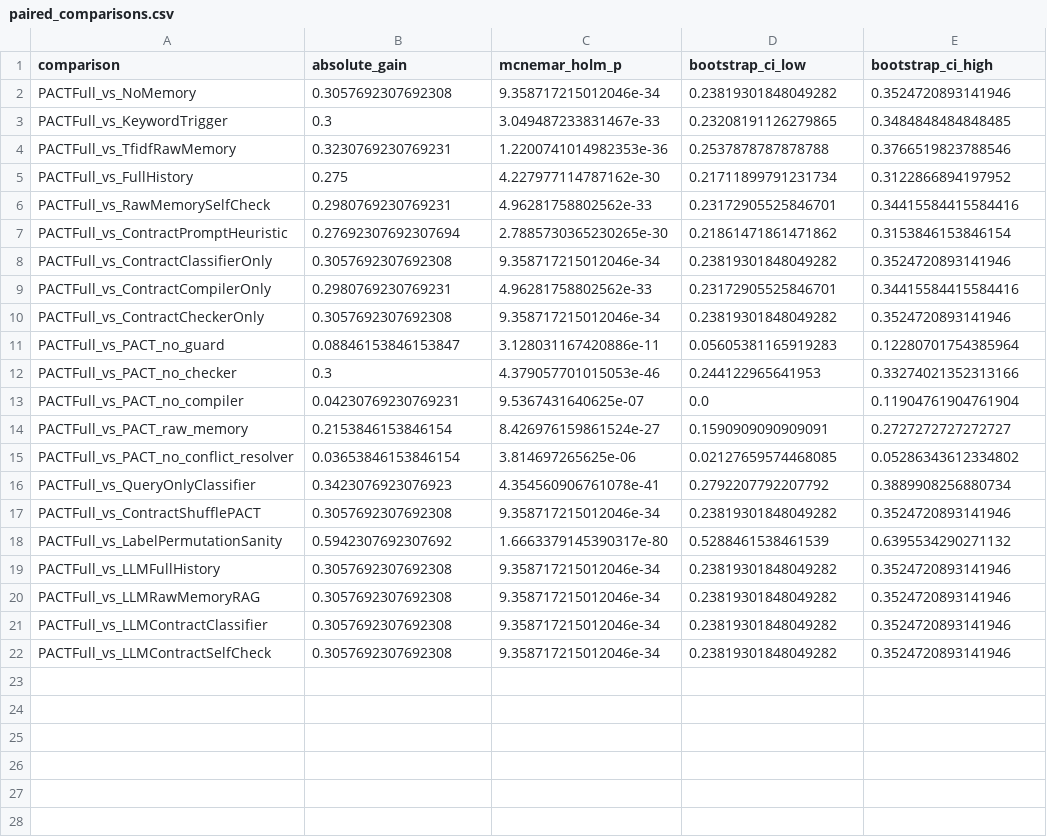
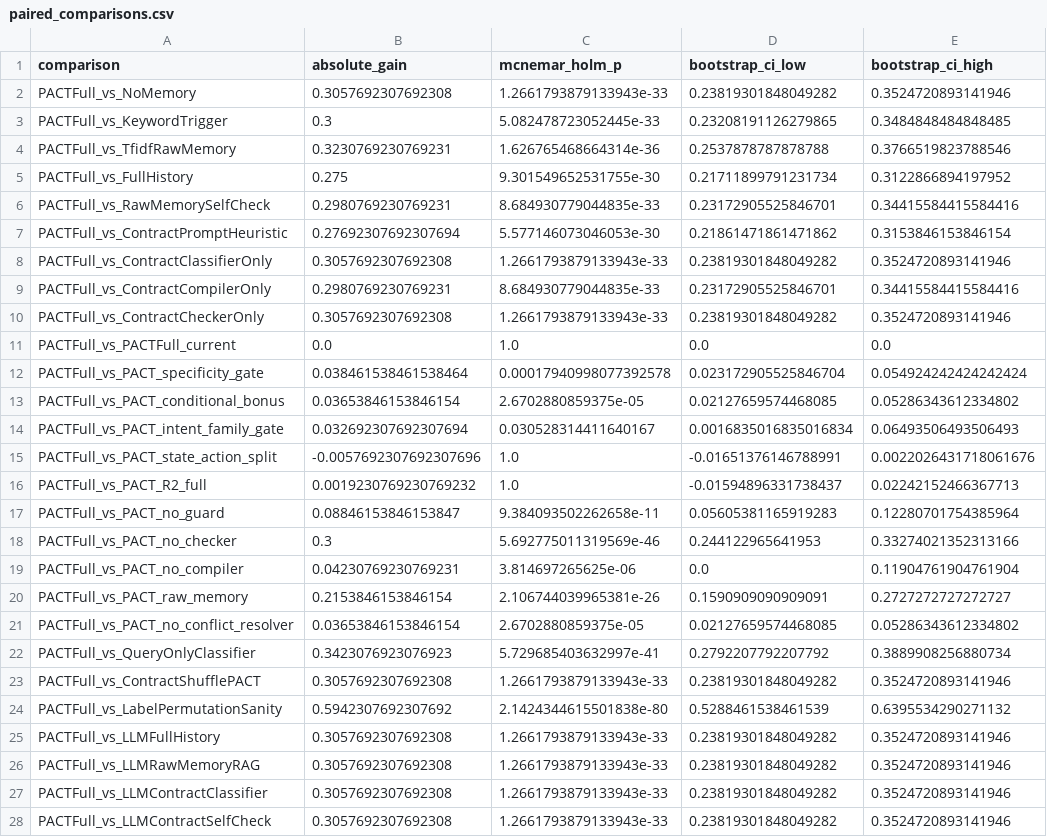
Before and after one commit to monkey-27/pricai_monkey, a CSV file: outputs/paired_comparisons.csv, drawn as a sheet.

Commit message:
Add PACT-R2 calibrated applicability pilot

```diff
--- a/outputs/paired_comparisons.csv
+++ b/outputs/paired_comparisons.csv
@@ -1,22 +1,28 @@
 comparison,absolute_gain,mcnemar_holm_p,bootstrap_ci_low,bootstrap_ci_high
-PACTFull_vs_NoMemory,0.3057692307692308,9.358717215012046e-34,0.23819301848049282,0.3524720893141946
-PACTFull_vs_KeywordTrigger,0.3,3.049487233831467e-33,0.23208191126279865,0.3484848484848485
-PACTFull_vs_TfidfRawMemory,0.3230769230769231,1.2200741014982353e-36,0.2537878787878788,0.3766519823788546
-PACTFull_vs_FullHistory,0.275,4.227977114787162e-30,0.21711899791231734,0.3122866894197952
-PACTFull_vs_RawMemorySelfCheck,0.2980769230769231,4.96281758802562e-33,0.23172905525846701,0.34415584415584416
-PACTFull_vs_ContractPromptHeuristic,0.27692307692307694,2.7885730365230265e-30,0.21861471861471862,0.3153846153846154
-PACTFull_vs_ContractClassifierOnly,0.3057692307692308,9.358717215012046e-34,0.23819301848049282,0.3524720893141946
-PACTFull_vs_ContractCompilerOnly,0.2980769230769231,4.96281758802562e-33,0.23172905525846701,0.34415584415584416
-PACTFull_vs_ContractCheckerOnly,0.3057692307692308,9.358717215012046e-34,0.23819301848049282,0.3524720893141946
-PACTFull_vs_PACT_no_guard,0.08846153846153847,3.128031167420886e-11,0.05605381165919283,0.12280701754385964
-PACTFull_vs_PACT_no_checker,0.3,4.379057701015053e-46,0.244122965641953,0.33274021352313166
-PACTFull_vs_PACT_no_compiler,0.04230769230769231,9.5367431640625e-07,0.0,0.11904761904761904
-PACTFull_vs_PACT_raw_memory,0.2153846153846154,8.426976159861524e-27,0.1590909090909091,0.2727272727272727
-PACTFull_vs_PACT_no_conflict_resolver,0.03653846153846154,3.814697265625e-06,0.02127659574468085,0.05286343612334802
-PACTFull_vs_QueryOnlyClassifier,0.3423076923076923,4.354560906761078e-41,0.2792207792207792,0.3889908256880734
-PACTFull_vs_ContractShufflePACT,0.3057692307692308,9.358717215012046e-34,0.23819301848049282,0.3524720893141946
-PACTFull_vs_LabelPermutationSanity,0.5942307692307692,1.6663379145390317e-80,0.5288461538461539,0.6395534290271132
-PACTFull_vs_LLMFullHistory,0.3057692307692308,9.358717215012046e-34,0.23819301848049282,0.3524720893141946
-PACTFull_vs_LLMRawMemoryRAG,0.3057692307692308,9.358717215012046e-34,0.23819301848049282,0.3524720893141946
-PACTFull_vs_LLMContractClassifier,0.3057692307692308,9.358717215012046e-34,0.23819301848049282,0.3524720893141946
-PACTFull_vs_LLMContractSelfCheck,0.3057692307692308,9.358717215012046e-34,0.23819301848049282,0.3524720893141946
+PACTFull_vs_NoMemory,0.3057692307692308,1.2661793879133943e-33,0.23819301848049282,0.3524720893141946
+PACTFull_vs_KeywordTrigger,0.3,5.082478723052445e-33,0.23208191126279865,0.3484848484848485
+PACTFull_vs_TfidfRawMemory,0.3230769230769231,1.626765468664314e-36,0.2537878787878788,0.3766519823788546
+PACTFull_vs_FullHistory,0.275,9.301549652531755e-30,0.21711899791231734,0.3122866894197952
+PACTFull_vs_RawMemorySelfCheck,0.2980769230769231,8.684930779044835e-33,0.23172905525846701,0.34415584415584416
+PACTFull_vs_ContractPromptHeuristic,0.27692307692307694,5.577146073046053e-30,0.21861471861471862,0.3153846153846154
+PACTFull_vs_ContractClassifierOnly,0.3057692307692308,1.2661793879133943e-33,0.23819301848049282,0.3524720893141946
+PACTFull_vs_ContractCompilerOnly,0.2980769230769231,8.684930779044835e-33,0.23172905525846701,0.34415584415584416
+PACTFull_vs_ContractCheckerOnly,0.3057692307692308,1.2661793879133943e-33,0.23819301848049282,0.3524720893141946
+PACTFull_vs_PACTFull_current,0.0,1.0,0.0,0.0
+PACTFull_vs_PACT_specificity_gate,0.038461538461538464,0.00017940998077392578,0.023172905525846704,0.054924242424242424
+PACTFull_vs_PACT_conditional_bonus,0.03653846153846154,2.6702880859375e-05,0.02127659574468085,0.05286343612334802
+PACTFull_vs_PACT_intent_family_gate,0.032692307692307694,0.030528314411640167,0.0016835016835016834,0.06493506493506493
+PACTFull_vs_PACT_state_action_split,-0.0057692307692307696,1.0,-0.01651376146788991,0.0022026431718061676
+PACTFull_vs_PACT_R2_full,0.0019230769230769232,1.0,-0.01594896331738437,0.02242152466367713
+PACTFull_vs_PACT_no_guard,0.08846153846153847,9.384093502262658e-11,0.05605381165919283,0.12280701754385964
+PACTFull_vs_PACT_no_checker,0.3,5.692775011319569e-46,0.244122965641953,0.33274021352313166
+PACTFull_vs_PACT_no_compiler,0.04230769230769231,3.814697265625e-06,0.0,0.11904761904761904
+PACTFull_vs_PACT_raw_memory,0.2153846153846154,2.106744039965381e-26,0.1590909090909091,0.2727272727272727
+PACTFull_vs_PACT_no_conflict_resolver,0.03653846153846154,2.6702880859375e-05,0.02127659574468085,0.05286343612334802
+PACTFull_vs_QueryOnlyClassifier,0.3423076923076923,5.729685403632997e-41,0.2792207792207792,0.3889908256880734
+PACTFull_vs_ContractShufflePACT,0.3057692307692308,1.2661793879133943e-33,0.23819301848049282,0.3524720893141946
+PACTFull_vs_LabelPermutationSanity,0.5942307692307692,2.1424344615501838e-80,0.5288461538461539,0.6395534290271132
+PACTFull_vs_LLMFullHistory,0.3057692307692308,1.2661793879133943e-33,0.23819301848049282,0.3524720893141946
+PACTFull_vs_LLMRawMemoryRAG,0.3057692307692308,1.2661793879133943e-33,0.23819301848049282,0.3524720893141946
+PACTFull_vs_LLMContractClassifier,0.3057692307692308,1.2661793879133943e-33,0.23819301848049282,0.3524720893141946
+PACTFull_vs_LLMContractSelfCheck,0.3057692307692308,1.2661793879133943e-33,0.23819301848049282,0.3524720893141946
```
Also changed, not shown: 32 other files.
